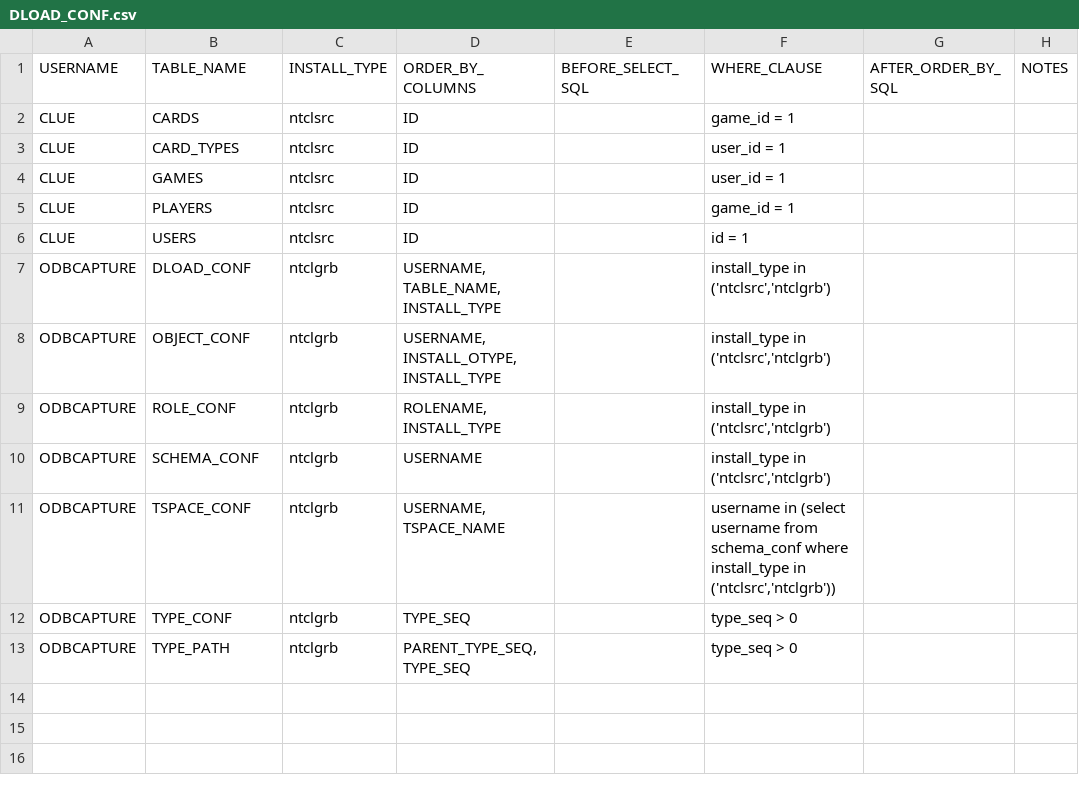
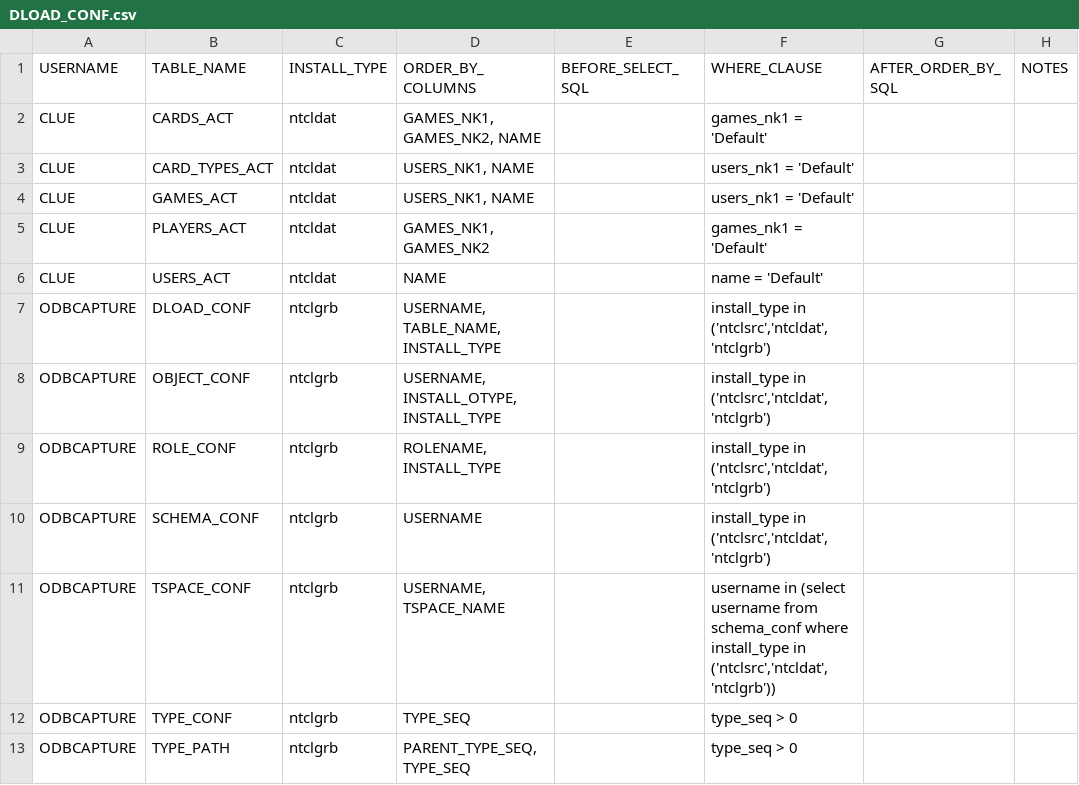
Before and after one commit to DDieterich/NotesClue, a CSV file: ntclgrb/ODBCAPTURE/DLOAD_CONF.csv, drawn as a sheet.

Commit message:
Separate Configuration Data

```diff
--- a/ntclgrb/ODBCAPTURE/DLOAD_CONF.csv
+++ b/ntclgrb/ODBCAPTURE/DLOAD_CONF.csv
@@ -1,12 +1,12 @@
 "USERNAME","TABLE_NAME","INSTALL_TYPE","ORDER_BY_COLUMNS","BEFORE_SELECT_SQL","WHERE_CLAUSE","AFTER_ORDER_BY_SQL","NOTES"
-"CLUE","CARDS","ntclsrc","ID",,"game_id = 1",,
-"CLUE","CARD_TYPES","ntclsrc","ID",,"user_id = 1",,
-"CLUE","GAMES","ntclsrc","ID",,"user_id = 1",,
-"CLUE","PLAYERS","ntclsrc","ID",,"game_id = 1",,
-"CLUE","USERS","ntclsrc","ID",,"id = 1",,
-"ODBCAPTURE","DLOAD_CONF","ntclgrb","USERNAME, TABLE_NAME, INSTALL_TYPE",,"install_type in ('ntclsrc','ntclgrb')",,
-"ODBCAPTURE","OBJECT_CONF","ntclgrb","USERNAME, INSTALL_OTYPE, INSTALL_TYPE",,"install_type in ('ntclsrc','ntclgrb')",,
-"ODBCAPTURE","ROLE_CONF","ntclgrb","ROLENAME, INSTALL_TYPE",,"install_type in ('ntclsrc','ntclgrb')",,
-"ODBCAPTURE","SCHEMA_CONF","ntclgrb","USERNAME",,"install_type in ('ntclsrc','ntclgrb')",,
-"ODBCAPTURE","TSPACE_CONF","ntclgrb","USERNAME, TSPACE_NAME",,"username in (select username from schema_conf where install_type in ('ntclsrc','ntclgrb'))",,
+"CLUE","CARDS_ACT","ntcldat","GAMES_NK1, GAMES_NK2, NAME",,"games_nk1 = 'Default'",,
+"CLUE","CARD_TYPES_ACT","ntcldat","USERS_NK1, NAME",,"users_nk1 = 'Default'",,
+"CLUE","GAMES_ACT","ntcldat","USERS_NK1, NAME",,"users_nk1 = 'Default'",,
+"CLUE","PLAYERS_ACT","ntcldat","GAMES_NK1, GAMES_NK2",,"games_nk1 = 'Default'",,
+"CLUE","USERS_ACT","ntcldat","NAME",,"name = 'Default'",,
+"ODBCAPTURE","DLOAD_CONF","ntclgrb","USERNAME, TABLE_NAME, INSTALL_TYPE",,"install_type in ('ntclsrc','ntcldat','ntclgrb')",,
+"ODBCAPTURE","OBJECT_CONF","ntclgrb","USERNAME, INSTALL_OTYPE, INSTALL_TYPE",,"install_type in ('ntclsrc','ntcldat','ntclgrb')",,
+"ODBCAPTURE","ROLE_CONF","ntclgrb","ROLENAME, INSTALL_TYPE",,"install_type in ('ntclsrc','ntcldat','ntclgrb')",,
+"ODBCAPTURE","SCHEMA_CONF","ntclgrb","USERNAME",,"install_type in ('ntclsrc','ntcldat','ntclgrb')",,
+"ODBCAPTURE","TSPACE_CONF","ntclgrb","USERNAME, TSPACE_NAME",,"username in (select username from schema_conf where install_type in ('ntclsrc','ntcldat','ntclgrb'))",,
 "ODBCAPTURE","TYPE_CONF","ntclgrb","TYPE_SEQ",,"type_seq > 0",,
```
Also changed, not shown: 37 other files.
